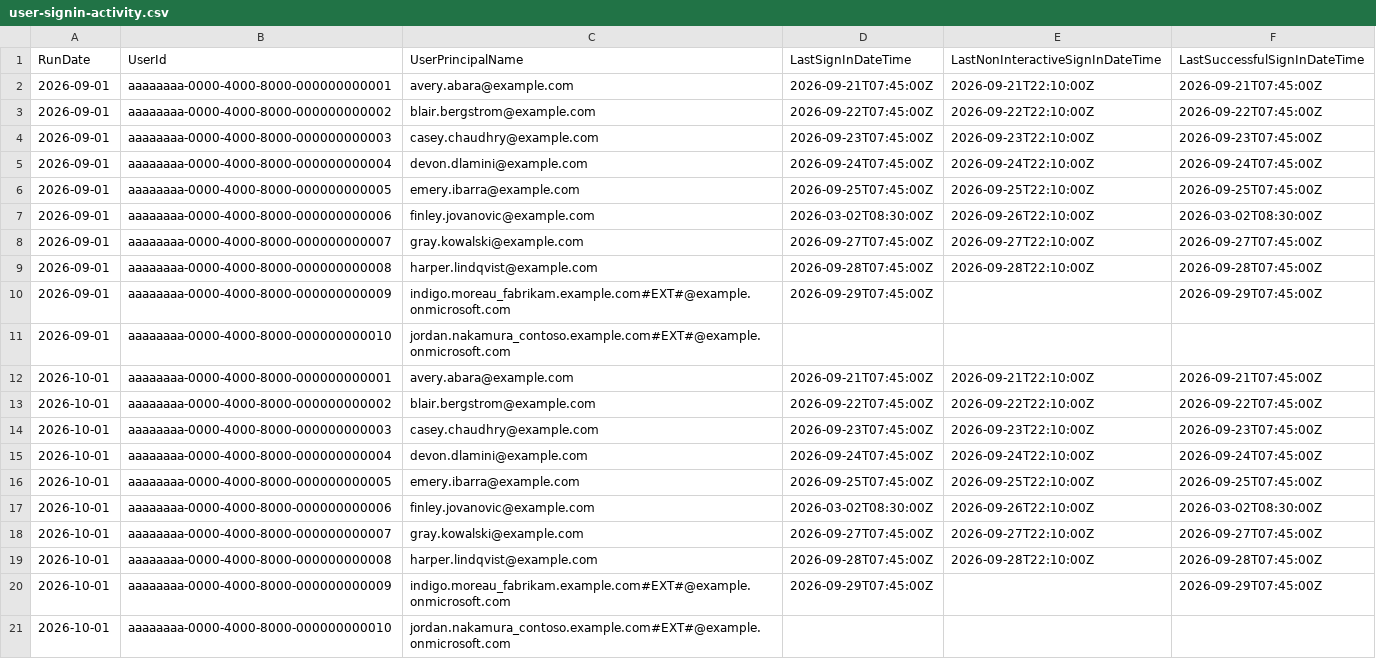
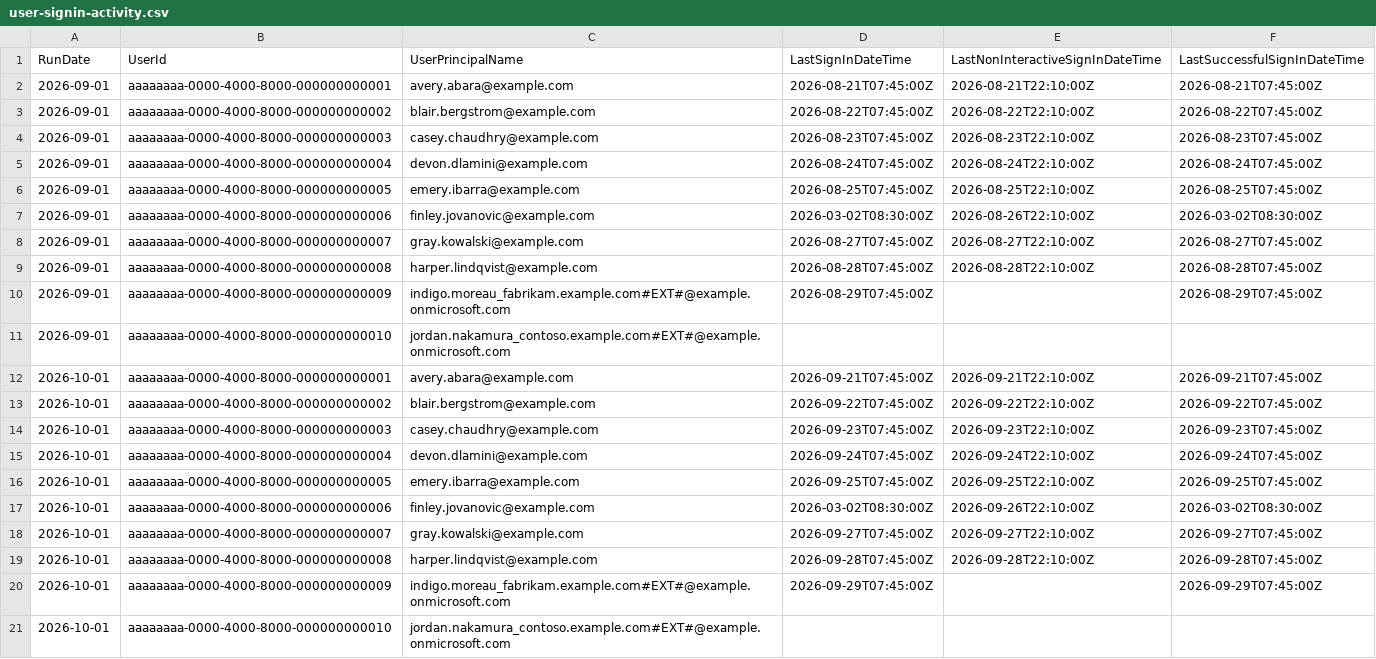
Before and after one commit to fuentej/M365-Report-Library, a CSV file: reports/identity-posture/samples/user-signin-activity.csv, drawn as a sheet.

```diff
--- a/reports/identity-posture/samples/user-signin-activity.csv
+++ b/reports/identity-posture/samples/user-signin-activity.csv
@@ -1,11 +1,11 @@
 "RunDate","UserId","UserPrincipalName","LastSignInDateTime","LastNonInteractiveSignInDateTime","LastSuccessfulSignInDateTime"
-"2026-09-01","aaaaaaaa-0000-4000-8000-000000000001","avery.abara@example.com","2026-09-21T07:45:00Z","2026-09-21T22:10:00Z","2026-09-21T07:45:00Z"
-"2026-09-01","aaaaaaaa-0000-4000-8000-000000000002","blair.bergstrom@example.com","2026-09-22T07:45:00Z","2026-09-22T22:10:00Z","2026-09-22T07:45:00Z"
-"2026-09-01","aaaaaaaa-0000-4000-8000-000000000003","casey.chaudhry@example.com","2026-09-23T07:45:00Z","2026-09-23T22:10:00Z","2026-09-23T07:45:00Z"
-"2026-09-01","aaaaaaaa-0000-4000-8000-000000000004","devon.dlamini@example.com","2026-09-24T07:45:00Z","2026-09-24T22:10:00Z","2026-09-24T07:45:00Z"
-"2026-09-01","aaaaaaaa-0000-4000-8000-000000000005","emery.ibarra@example.com","2026-09-25T07:45:00Z","2026-09-25T22:10:00Z","2026-09-25T07:45:00Z"
-"2026-09-01","aaaaaaaa-0000-4000-8000-000000000006","finley.jovanovic@example.com","2026-03-02T08:30:00Z","2026-09-26T22:10:00Z","2026-03-02T08:30:00Z"
-"2026-09-01","aaaaaaaa-0000-4000-8000-000000000007","gray.kowalski@example.com","2026-09-27T07:45:00Z","2026-09-27T22:10:00Z","2026-09-27T07:45:00Z"
-"2026-09-01","aaaaaaaa-0000-4000-8000-000000000008","harper.lindqvist@example.com","2026-09-28T07:45:00Z","2026-09-28T22:10:00Z","2026-09-28T07:45:00Z"
-"2026-09-01","aaaaaaaa-0000-4000-8000-000000000009","indigo.moreau_fabrikam.example.com#EXT#@example.onmicrosoft.com","2026-09-29T07:45:00Z","","2026-09-29T07:45:00Z"
+"2026-09-01","aaaaaaaa-0000-4000-8000-000000000001","avery.abara@example.com","2026-08-21T07:45:00Z","2026-08-21T22:10:00Z","2026-08-21T07:45:00Z"
+"2026-09-01","aaaaaaaa-0000-4000-8000-000000000002","blair.bergstrom@example.com","2026-08-22T07:45:00Z","2026-08-22T22:10:00Z","2026-08-22T07:45:00Z"
+"2026-09-01","aaaaaaaa-0000-4000-8000-000000000003","casey.chaudhry@example.com","2026-08-23T07:45:00Z","2026-08-23T22:10:00Z","2026-08-23T07:45:00Z"
+"2026-09-01","aaaaaaaa-0000-4000-8000-000000000004","devon.dlamini@example.com","2026-08-24T07:45:00Z","2026-08-24T22:10:00Z","2026-08-24T07:45:00Z"
+"2026-09-01","aaaaaaaa-0000-4000-8000-000000000005","emery.ibarra@example.com","2026-08-25T07:45:00Z","2026-08-25T22:10:00Z","2026-08-25T07:45:00Z"
+"2026-09-01","aaaaaaaa-0000-4000-8000-000000000006","finley.jovanovic@example.com","2026-03-02T08:30:00Z","2026-08-26T22:10:00Z","2026-03-02T08:30:00Z"
+"2026-09-01","aaaaaaaa-0000-4000-8000-000000000007","gray.kowalski@example.com","2026-08-27T07:45:00Z","2026-08-27T22:10:00Z","2026-08-27T07:45:00Z"
+"2026-09-01","aaaaaaaa-0000-4000-8000-000000000008","harper.lindqvist@example.com","2026-08-28T07:45:00Z","2026-08-28T22:10:00Z","2026-08-28T07:45:00Z"
+"2026-09-01","aaaaaaaa-0000-4000-8000-000000000009","indigo.moreau_fabrikam.example.com#EXT#@example.onmicrosoft.com","2026-08-29T07:45:00Z","","2026-08-29T07:45:00Z"
 "2026-09-01","aaaaaaaa-0000-4000-8000-000000000010","jordan.nakamura_contoso.example.com#EXT#@example.onmicrosoft.com","","",""
```
Also changed, not shown: reports/identity-posture/samples/conditional-access-policies.csv, 6 other files.
